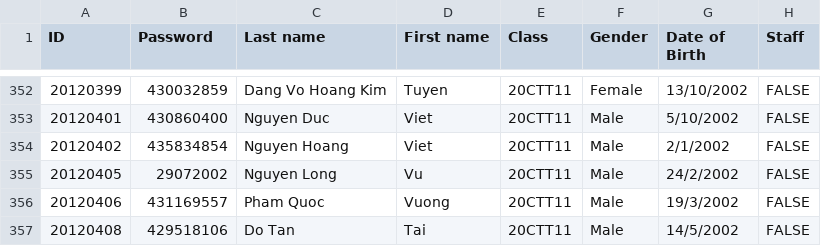
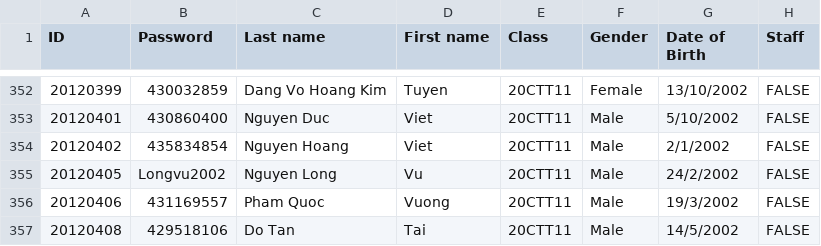
Before and after one commit to longvu2907/CourseRegistrationSystem, a CSV file: CourseRegistrationSystem/Data/Accounts/users.csv, drawn as a sheet; only a part is shown, gaps mark what is left out.

```diff
--- a/CourseRegistrationSystem/Data/Accounts/users.csv
+++ b/CourseRegistrationSystem/Data/Accounts/users.csv
@@ -354,3 +354,3 @@ ID,Password,Last name,First name,Class,Gender,Date of Birth,Staff
 20120402,435834854,Nguyen Hoang,Viet,20CTT11,Male,2/1/2002,FALSE
-20120405,29072002,Nguyen Long,Vu,20CTT11,Male,24/2/2002,FALSE
+20120405,Longvu2002,Nguyen Long,Vu,20CTT11,Male,24/2/2002,FALSE
 20120406,431169557,Pham Quoc,Vuong,20CTT11,Male,19/3/2002,FALSE
```
Also changed, not shown: CourseRegistrationSystem/data/2020-2021/semester 2/courses.csv, 4 other files.
